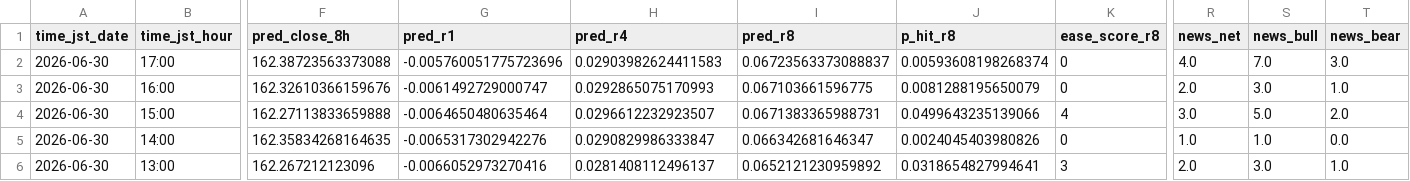
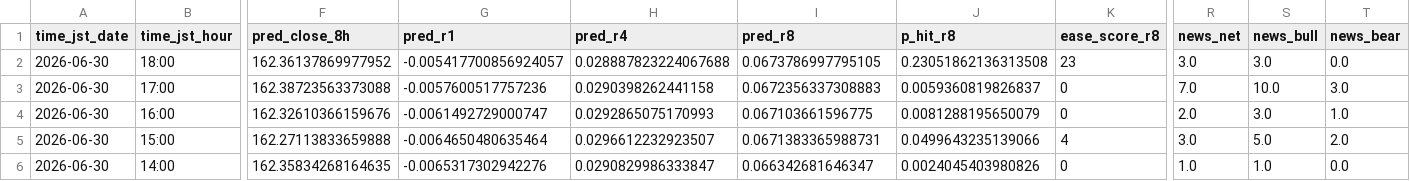
Before and after one commit to sonatinep-hirose/yencast-web-v08, a CSV file: predictions_latest.csv, drawn as a sheet; only a part is shown, gaps mark what is left out; the shorter side is filled out with more unchanged rows; addresses are those after the commit; rows hold the shown columns only; the diff names each change by its address in the sheet, - before the commit and + after, or states it on an @@ line.

Commit message:
update: predictions latest

```diff
--- a/predictions_latest.csv
+++ b/predictions_latest.csv
+row 2: 2026-06-30 | 18:00 | 162.36137869977952 | -0.005417700856924057 | 0.028887823224067688 | 0.0673786997795105 | 0.23051862136313508 | 23 | 3.0 | 3.0 | 0.0
-G3 (pred_r1): -0.005760051775723696
+G3 (pred_r1): -0.0057600517757236
-H3 (pred_r4): 0.02903982624411583
+H3 (pred_r4): 0.0290398262441158
-I3 (pred_r8): 0.06723563373088837
+I3 (pred_r8): 0.0672356337308883
-J3 (p_hit_r8): 0.00593608198268374
+J3 (p_hit_r8): 0.0059360819826837
-R3 (news_net): 4.0
+R3 (news_net): 7.0
-S3 (news_bull): 7.0
+S3 (news_bull): 10.0
```
